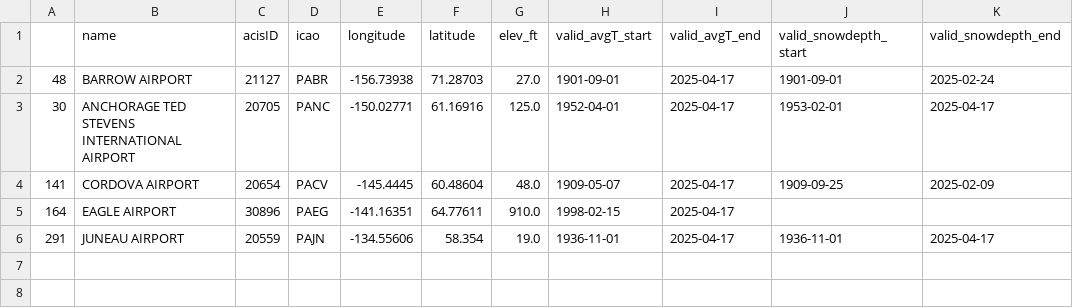
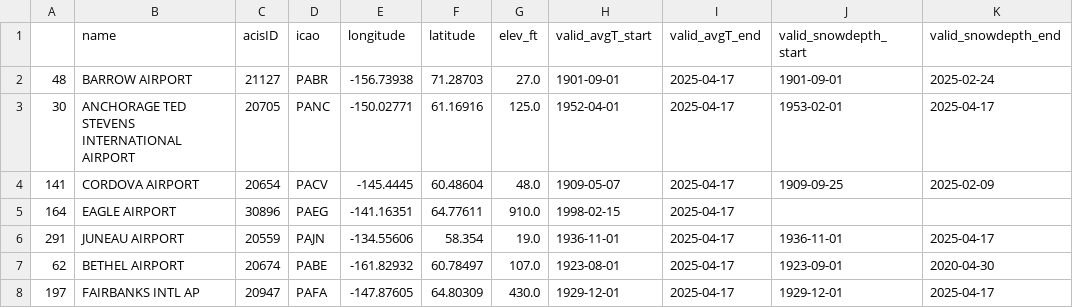
Before and after one commit to chryss/dyndowntools, a CSV file: evaluation/auxdata/ACIS_stations.csv, drawn as a sheet; the diff names each change by its address in the sheet, - before the commit and + after, or states it on an @@ line.

Commit message:
Bethel precip

```diff
--- a/evaluation/auxdata/ACIS_stations.csv
+++ b/evaluation/auxdata/ACIS_stations.csv
+row 7: 62 | BETHEL AIRPORT | 20674 | PABE | -161.82932 | 60.78497 | 107.0 | 1923-08-01 | 2025-04-17 | 1923-09-01 | 2020-04-30
+row 8: 197 | FAIRBANKS INTL AP | 20947 | PAFA | -147.87605 | 64.80309 | 430.0 | 1929-12-01 | 2025-04-17 | 1929-12-01 | 2025-04-17
```
Also changed, not shown: 8 other files.
